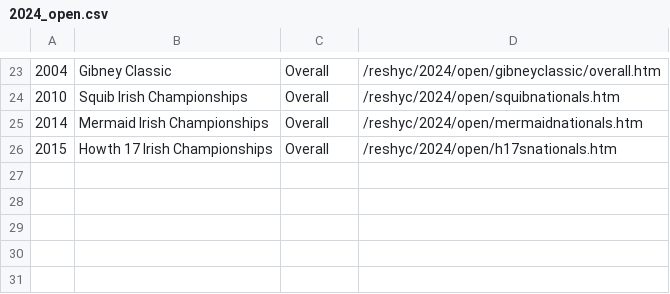
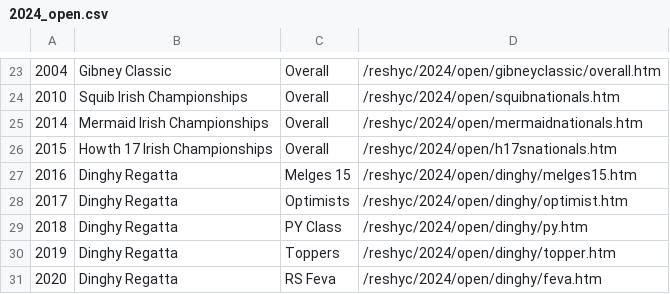
Before and after one commit to markmc/reshyc, a CSV file: backups/admin/2024_open.csv, drawn as a sheet; only a part is shown, gaps mark what is left out.

```diff
--- a/backups/admin/2024_open.csv
+++ b/backups/admin/2024_open.csv
@@ -26 +26,6 @@
 2015,Howth 17 Irish Championships,Overall,/reshyc/2024/open/h17snationals.htm
+2016,Dinghy Regatta,Melges 15,/reshyc/2024/open/dinghy/melges15.htm
+2017,Dinghy Regatta,Optimists,/reshyc/2024/open/dinghy/optimist.htm
+2018,Dinghy Regatta,PY Class,/reshyc/2024/open/dinghy/py.htm
+2019,Dinghy Regatta,Toppers,/reshyc/2024/open/dinghy/topper.htm
+2020,Dinghy Regatta,RS Feva,/reshyc/2024/open/dinghy/feva.htm
```
